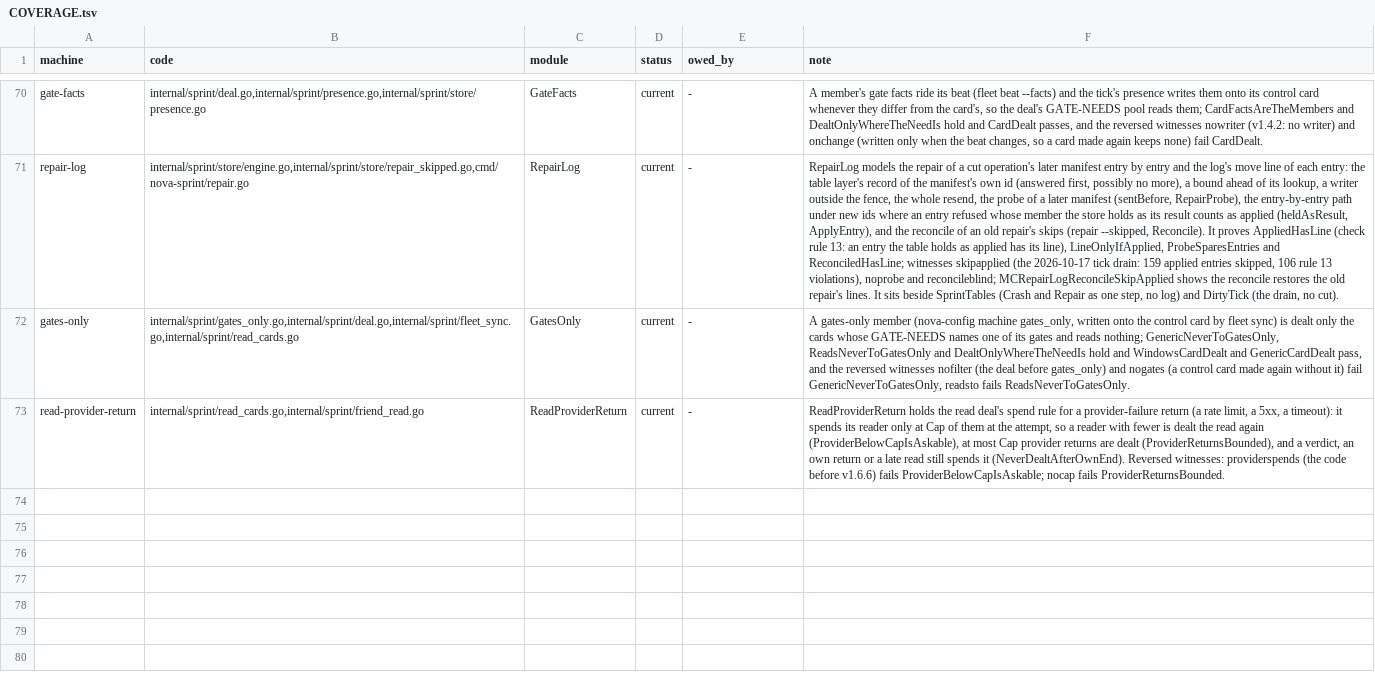
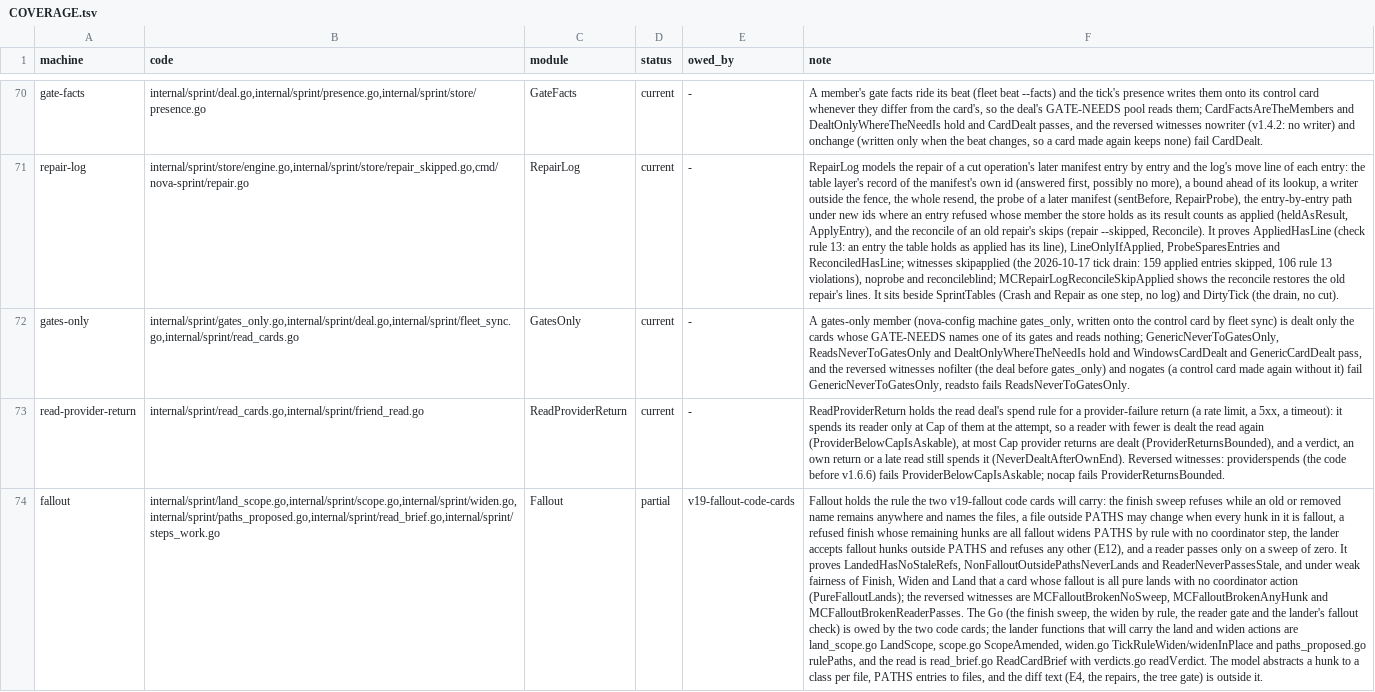
Before and after one commit to mas-bandwidth/nova-sprint, a TSV file: tla/COVERAGE.tsv, drawn as a sheet; only a part is shown, gaps mark what is left out; the diff names each change by its address in the sheet, - before the commit and + after, or states it on an @@ line.

```diff
--- a/tla/COVERAGE.tsv
+++ b/tla/COVERAGE.tsv
+row 74: fallout | internal/sprint/land_scope.go,internal/sprint/scope.go,internal/sprint/widen.go,internal/sprint/paths_proposed.go,internal/sprint/read_brief.go,internal/sprint/steps_work.go | Fallout | partial | v19-fallout-code-cards | Fallout holds the rule the two v19-fallout code cards will carry: the finish sweep refuses while an old or removed name remains anywhere and names the files, a file outside PATHS may change when every hunk in it is fallout, a refused finish whose remaining hunks are all fallout widens PATHS by rule with no coordinator step, the lander accepts fallout hunks outside PATHS and refuses any other (E12), and a reader passes only on a sweep of zero. It proves LandedHasNoStaleRefs, NonFalloutOutsidePathsNeverLands and ReaderNeverPassesStale, and under weak fairness of Finish, Widen and Land that a card whose fallout is all pure lands with no coordinator action (PureFalloutLands); the reversed witnesses are MCFalloutBrokenNoSweep, MCFalloutBrokenAnyHunk and MCFalloutBrokenReaderPasses. The Go (the finish sweep, the widen by rule, the reader gate and the lander's fallout check) is owed by the two code cards; the lander functions that will carry the land and widen actions are land_scope.go LandScope, scope.go ScopeAmended, widen.go TickRuleWiden/widenInPlace and paths_proposed.go rulePaths, and the read is read_brief.go ReadCardBrief with verdicts.go readVerdict. The model abstracts a hunk to a class per file, PATHS entries to files, and the diff text (E4, the repairs, the tree gate) is outside it.
```
Also changed, not shown: tla/CASES.tsv, tla/RUNS.tsv, 7 other files.
